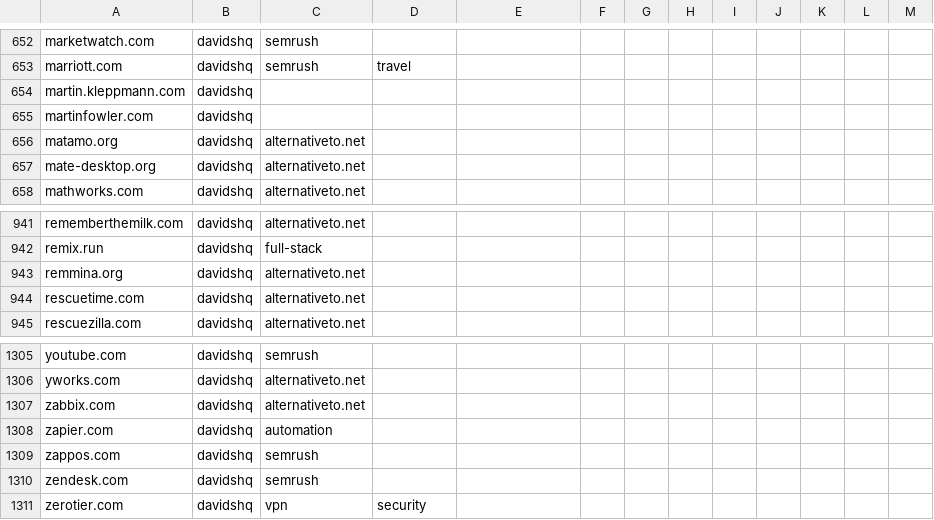
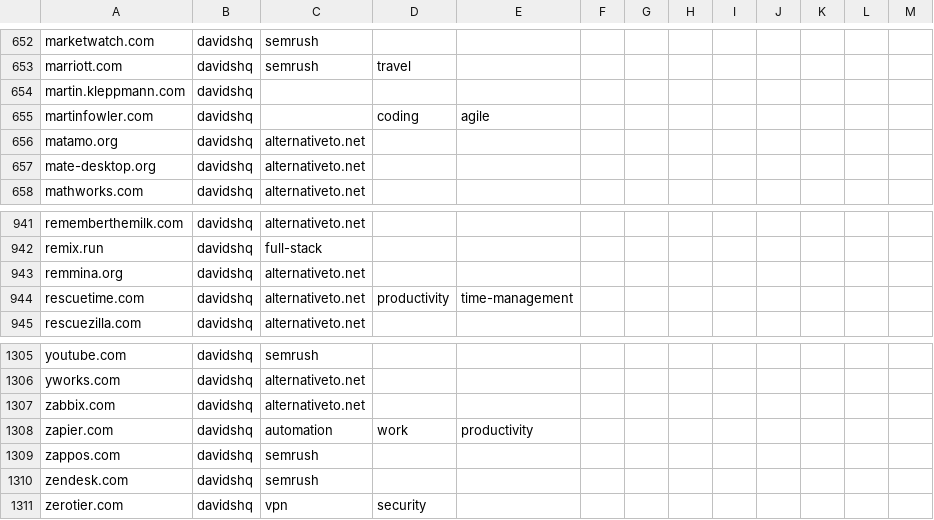
Before and after one commit to davidshq/next-search, a CSV file: seeds/seed-list.csv, drawn as a sheet; only a part is shown, gaps mark what is left out; the diff covers the shown part only.

```diff
--- a/seeds/seed-list.csv
+++ b/seeds/seed-list.csv
@@ -654,3 +654,3 @@ marriott.com,davidshq,semrush,travel,,,,,,,,,
 martin.kleppmann.com,davidshq,,,,,,,,,,,
-martinfowler.com,davidshq,,,,,,,,,,,
+martinfowler.com,davidshq,,coding,agile,,,,,,,,
 matamo.org,davidshq,alternativeto.net,,,,,,,,,,
@@ -943,3 +943,3 @@ remix.run,davidshq,full-stack,,,,,,,,,,
 remmina.org,davidshq,alternativeto.net,,,,,,,,,,
-rescuetime.com,davidshq,alternativeto.net,,,,,,,,,,
+rescuetime.com,davidshq,alternativeto.net,productivity,time-management,,,,,,,,
 rescuezilla.com,davidshq,alternativeto.net,,,,,,,,,,
@@ -1307,3 +1307,3 @@ yworks.com,davidshq,alternativeto.net,,,,,,,,,,
 zabbix.com,davidshq,alternativeto.net,,,,,,,,,,
-zapier.com,davidshq,automation,,,,,,,,,,
+zapier.com,davidshq,automation,work,productivity,,,,,,,,
 zappos.com,davidshq,semrush,,,,,,,,,,
```
Also changed, not shown: 23 added rows and 22 edited cells elsewhere in this file.
